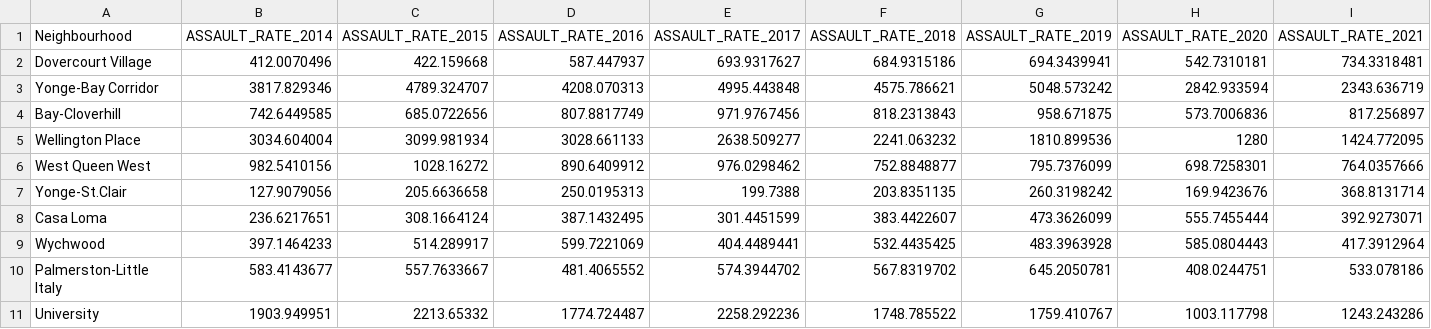
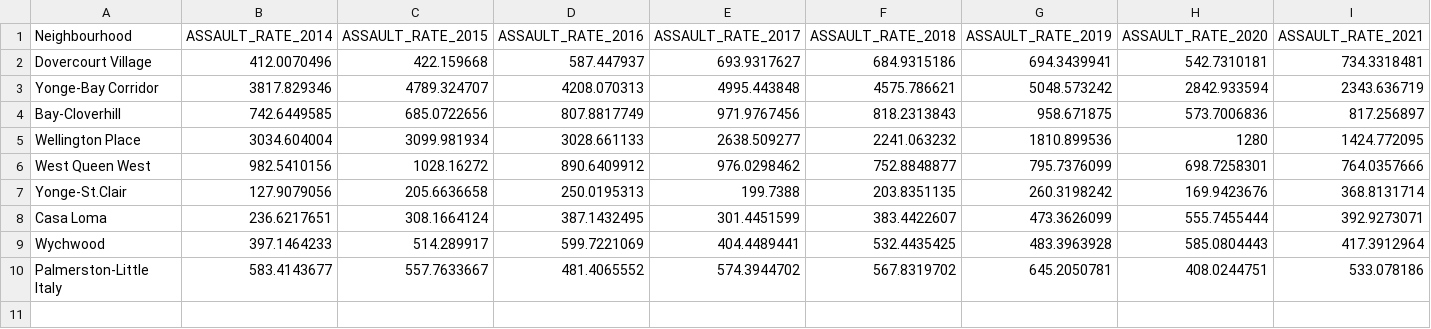
Before and after one commit to Bellamaclean7/UofT_Neighbourhood_Assault_Data, a CSV file: outputs/data/analysis_data.csv, drawn as a sheet; only a part is shown; rows hold the shown columns only; the diff names each change by its address in the sheet, - before the commit and + after, or states it on an @@ line.

Commit message:
Commiting changes to neighbourhood names in the filter for cleaning the neighbourhoods in the dataset. Made cahnges in 02.1-data_cleaning.R and saved to outputs/data/analysis_data.cvs

```diff
--- a/outputs/data/analysis_data.csv
+++ b/outputs/data/analysis_data.csv
-row 11: University | 1903.949951 | 2213.65332 | 1774.724487 | 2258.292236 | 1748.785522 | 1759.410767 | 1003.117798 | 1243.243286
```
Also changed, not shown: 1 other file.
